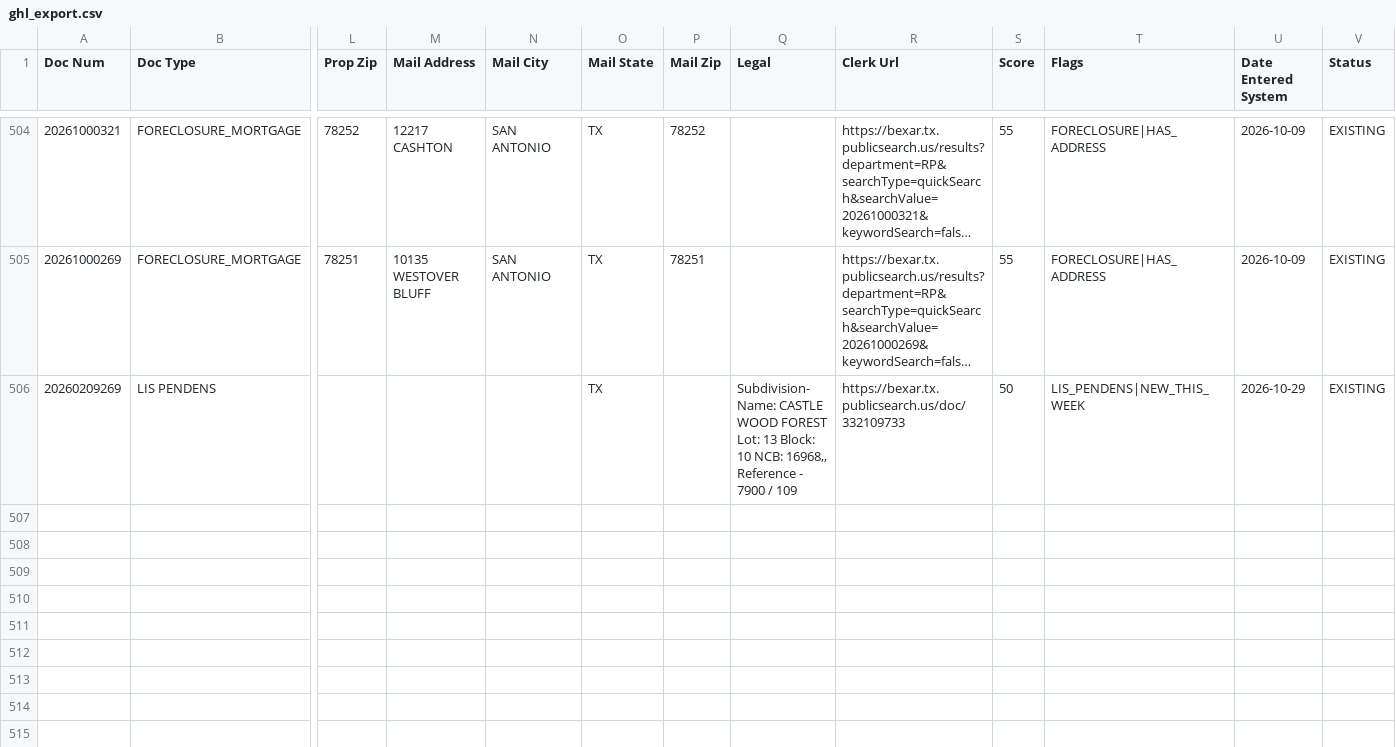
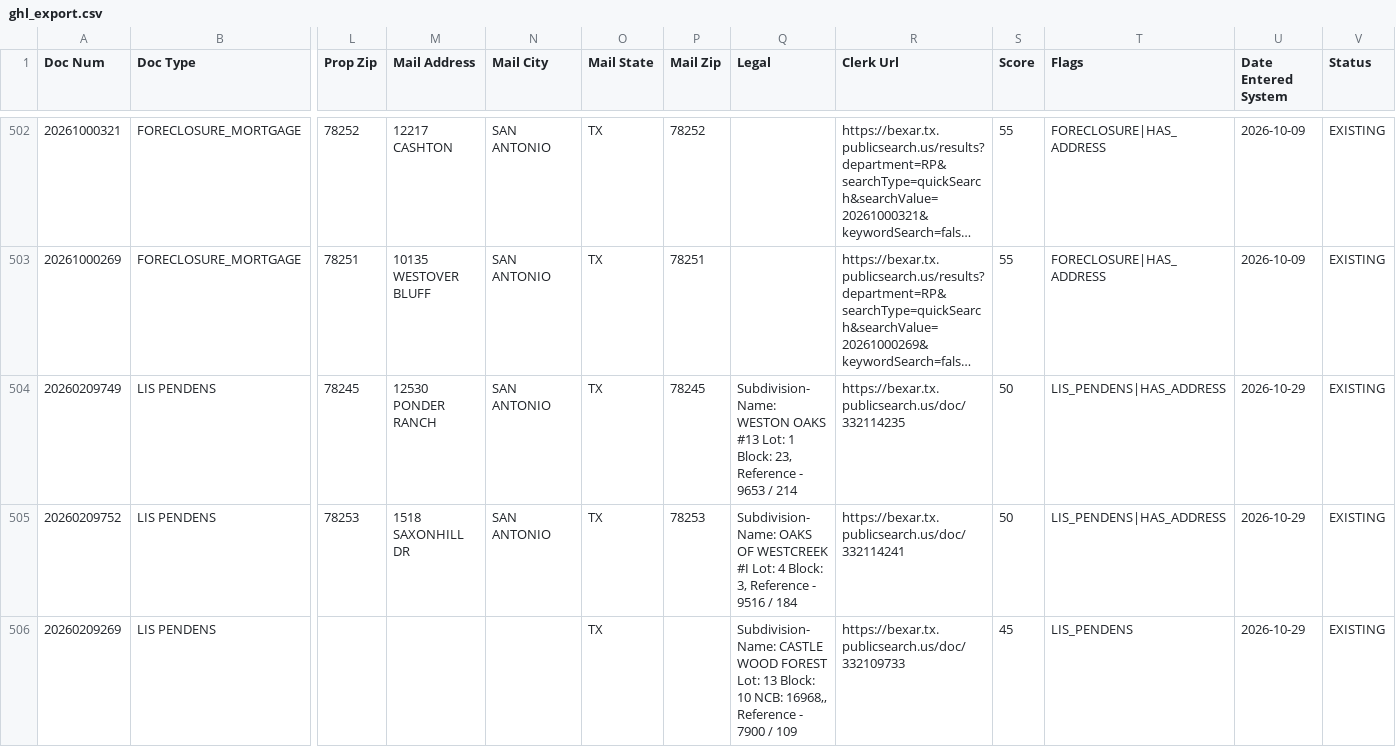
Before and after one commit to Sellmyhousefast247/Bexar-leads, a CSV file: data/ghl_export.csv, drawn as a sheet; only a part is shown, gaps mark what is left out; long unchanged cells end in …; rows hold the shown columns only; the diff covers the shown part only; the diff names each change by its address in the sheet, - before the commit and + after, or states it on an @@ line.

```diff
--- a/data/ghl_export.csv
+++ b/data/ghl_export.csv
+row 504: 20260209749 | LIS PENDENS | 78245 | 12530 PONDER RANCH | SAN ANTONIO | TX | 78245 | Subdivision- Name: WESTON OAKS #13 Lot: 1 Block: 23, Reference - 9653 / 214 | https://bexar.tx.publicsearch.us/doc/332114235 | 50 | LIS_PENDENS|HAS_ADDRESS | 2026-10-29 | EXISTING
+row 505: 20260209752 | LIS PENDENS | 78253 | 1518 SAXONHILL DR | SAN ANTONIO | TX | 78253 | Subdivision- Name: OAKS OF WESTCREEK #I Lot: 4 Block: 3, Reference - 9516 / 184 | https://bexar.tx.publicsearch.us/doc/332114241 | 50 | LIS_PENDENS|HAS_ADDRESS | 2026-10-29 | EXISTING
-S506 (Score): 50
+S506 (Score): 45
-T506 (Flags): LIS_PENDENS|NEW_THIS_WEEK
+T506 (Flags): LIS_PENDENS
```
Also changed, not shown: 2 removed rows, 2 moved rows and 24 edited cells elsewhere in this file, data/skiptrace_export.csv, 3 other files.
